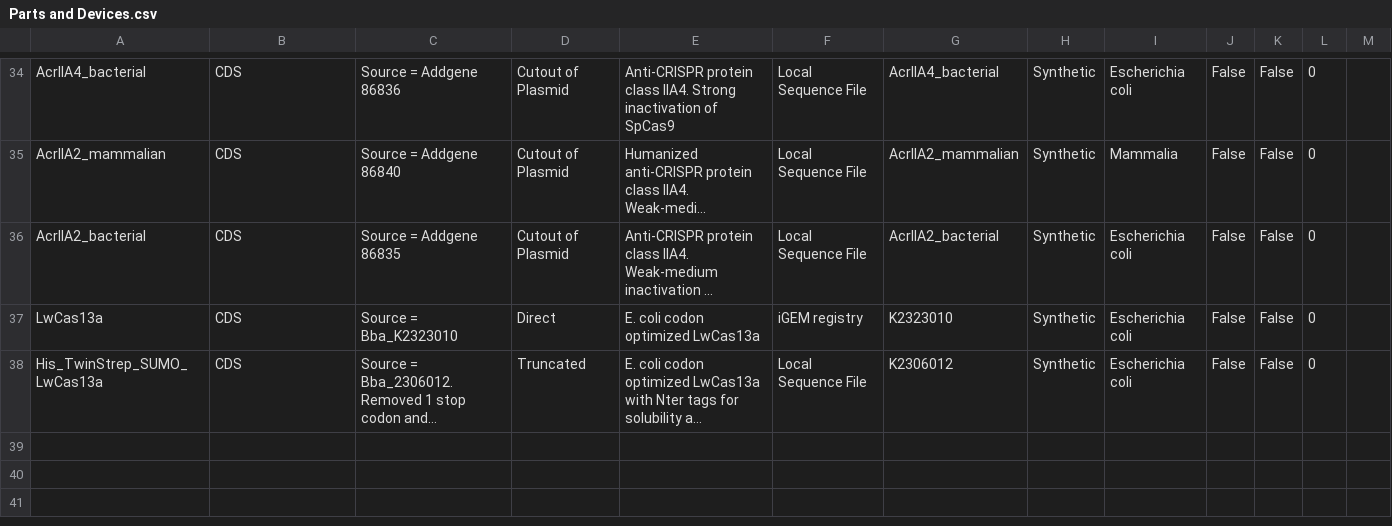
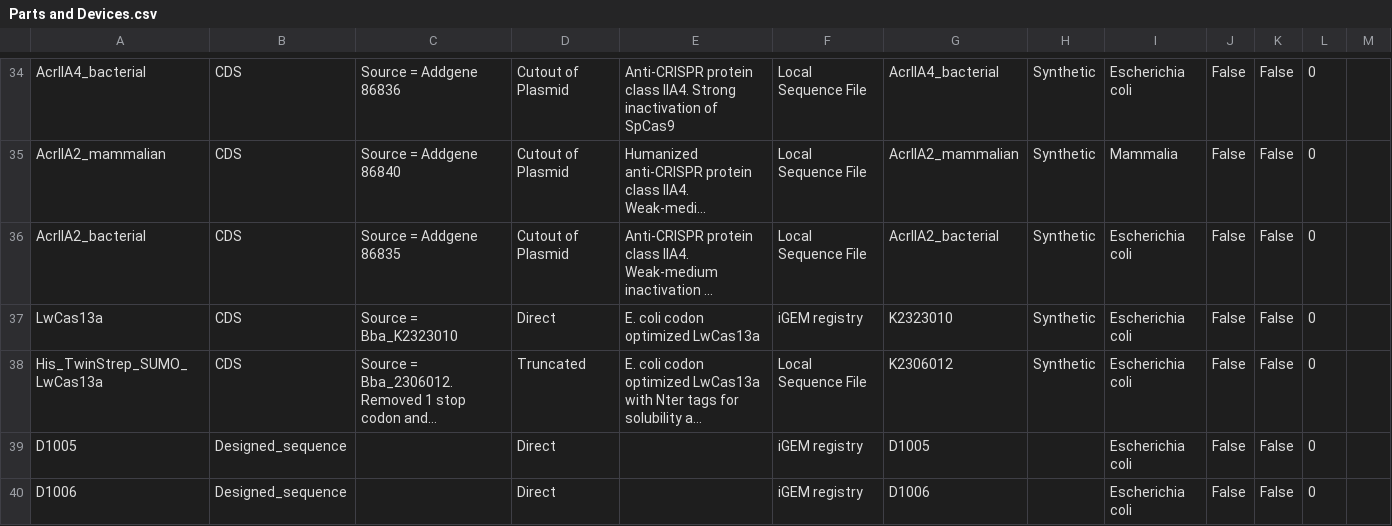
Before and after one commit to iGEM-Engineering/iGEM-distribution, a CSV file: CRISPR-Cas/views/Parts and Devices.csv, drawn as a sheet; only a part is shown, gaps mark what is left out; long unchanged cells end in …; the diff names each change by its address in the sheet, - before the commit and + after, or states it on an @@ line.

```diff
--- a/CRISPR-Cas/views/Parts and Devices.csv
+++ b/CRISPR-Cas/views/Parts and Devices.csv
+row 39: D1005 | Designed_sequence |  | Direct |  | iGEM registry | D1005 |  | Escherichia coli | False | False | 0
+row 40: D1006 | Designed_sequence |  | Direct |  | iGEM registry | D1006 |  | Escherichia coli | False | False | 0
```
Also changed, not shown: CRISPR-Cas/views/Libraries and Composites.csv, 1 other file.
